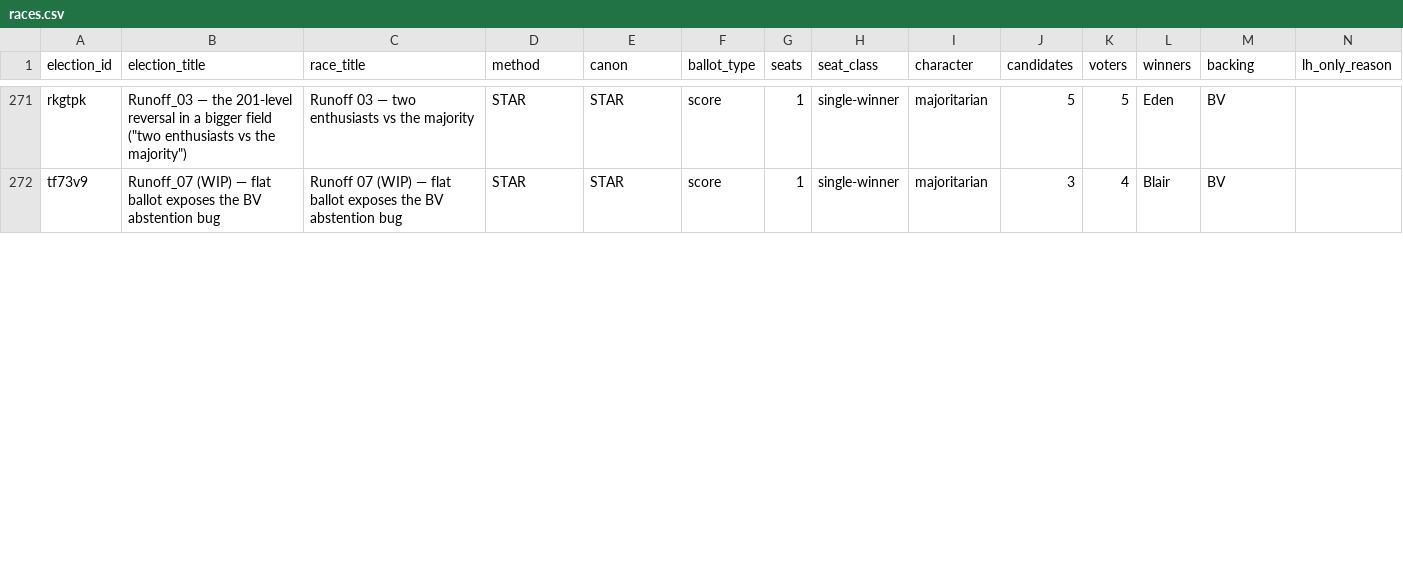
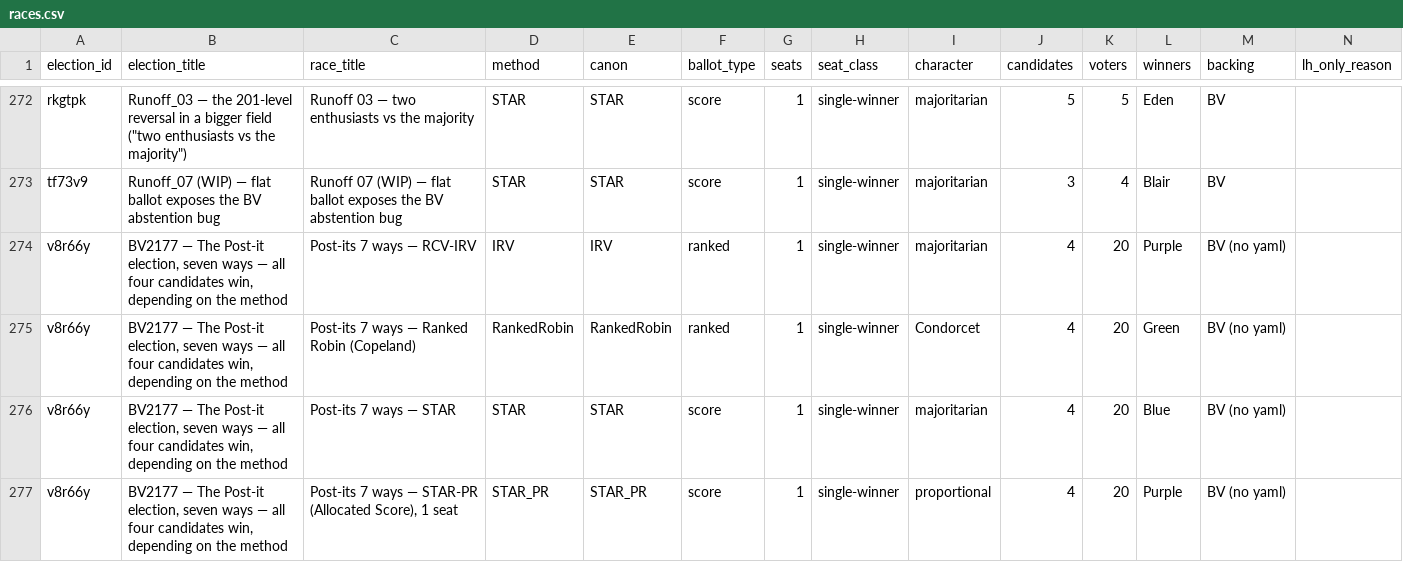
Before and after one commit to masiarek/star-voting-library, a CSV file: 00_start_here/YAML_test_case_index/races.csv, drawn as a sheet; only a part is shown, gaps mark what is left out; rows hold the shown columns only; the diff covers the shown part only; the diff names each change by its address in the sheet, - before the commit and + after, or states it on an @@ line.

```diff
--- a/00_start_here/YAML_test_case_index/races.csv
+++ b/00_start_here/YAML_test_case_index/races.csv
+row 274: v8r66y | BV2177 — The Post-it election, seven ways — all four candidates win, depending on the method | Post-its 7 ways — RCV-IRV | IRV | IRV | ranked | 1 | single-winner | majoritarian | 4 | 20 | Purple | BV (no yaml)
+row 275: v8r66y | BV2177 — The Post-it election, seven ways — all four candidates win, depending on the method | Post-its 7 ways — Ranked Robin (Copeland) | RankedRobin | RankedRobin | ranked | 1 | single-winner | Condorcet | 4 | 20 | Green | BV (no yaml)
+row 276: v8r66y | BV2177 — The Post-it election, seven ways — all four candidates win, depending on the method | Post-its 7 ways — STAR | STAR | STAR | score | 1 | single-winner | majoritarian | 4 | 20 | Blue | BV (no yaml)
+row 277: v8r66y | BV2177 — The Post-it election, seven ways — all four candidates win, depending on the method | Post-its 7 ways — STAR-PR (Allocated Score), 1 seat | STAR_PR | STAR_PR | score | 1 | single-winner | proportional | 4 | 20 | Purple | BV (no yaml)
```
Also changed, not shown: 2 added rows and 8 edited cells elsewhere in this file, 00_start_here/YAML_test_case_index/elections.csv, 12 other files.
